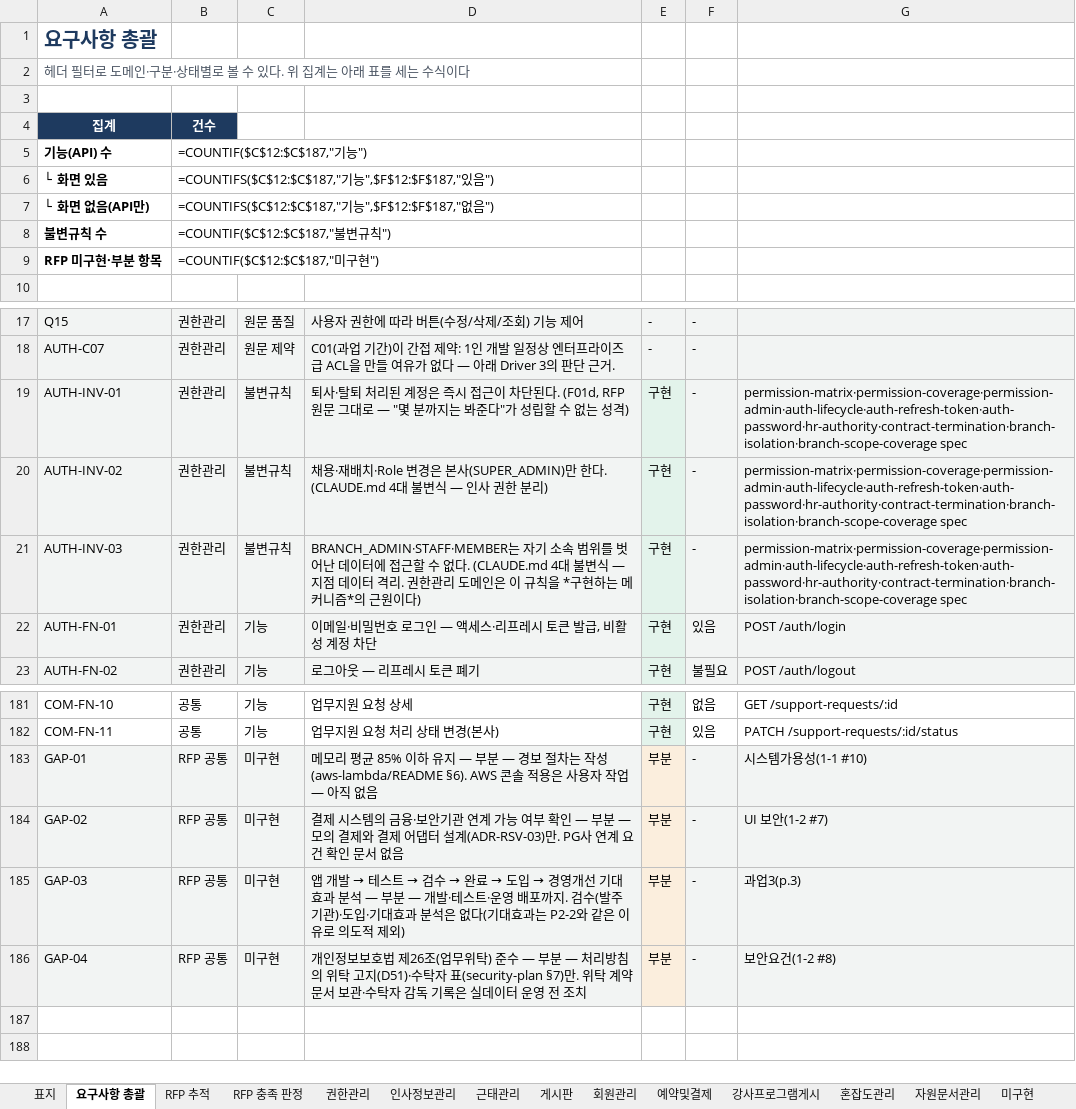
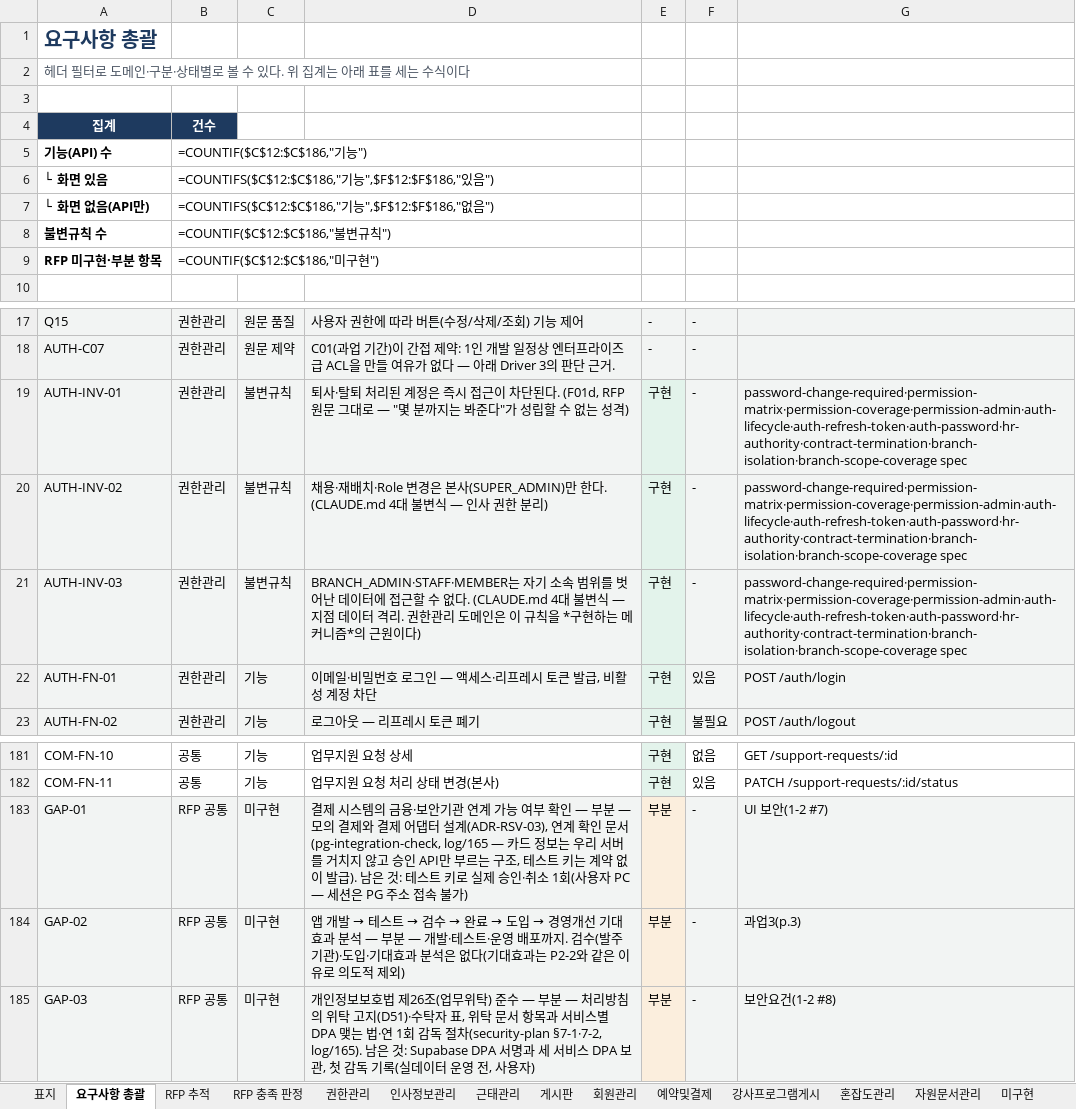
Before and after one commit to jeonghyeonme/sports-erp, an Excel workbook: docs/deliverables/요구사항정의서.xlsx, sheet 요구사항 총괄, drawn as a sheet; only a part is shown, gaps mark what is left out; values as stored, in another font and other column widths than the file's, no borders; formulas without a stored value are shown as written; the diff names each change by its address in the sheet, - before the commit and + after, or states it on an @@ line.

```diff
--- a/docs/deliverables/요구사항정의서.xlsx (sheet 요구사항 총괄)
+++ b/docs/deliverables/요구사항정의서.xlsx (sheet 요구사항 총괄)
-B5: =COUNTIF($C$12:$C$187,"기능")
+B5: =COUNTIF($C$12:$C$186,"기능")
-B6: =COUNTIFS($C$12:$C$187,"기능",$F$12:$F$187,"있음…
+B6: =COUNTIFS($C$12:$C$186,"기능",$F$12:$F$186,"있음…
-B7: =COUNTIFS($C$12:$C$187,"기능",$F$12:$F$187,"없음…
+B7: =COUNTIFS($C$12:$C$186,"기능",$F$12:$F$186,"없음…
-B8: =COUNTIF($C$12:$C$187,"불변규칙")
+B8: =COUNTIF($C$12:$C$186,"불변규칙")
-B9: =COUNTIF($C$12:$C$187,"미구현")
+B9: =COUNTIF($C$12:$C$186,"미구현")
-G19:G21: permission-matrix·permission-coverage·permission-admin·auth-lifecycle·auth-refresh-token·auth-password·hr-authority·contract-termination·branch-isolation·branch-scope-coverage spec
+G19:G21: password-change-required·permission-matrix·permission-coverage·permission-admin·auth-lifecycle·auth-refresh-token·auth-password·hr-authority·contract-termination·branch-isolation·branch-scope-coverage spec
-D183: 메모리 평균 85% 이하 유지 — 부분 — 경보 절차는 작성(aws-lambda/README §6). AWS 콘솔 적용은 사용자 작업 — 아직 없음
+D183: 결제 시스템의 금융·보안기관 연계 가능 여부 확인 — 부분 — 모의 결제와 결제 어댑터 설계(ADR-RSV-03), 연계 확인 문서(pg-integration-check, log/165 — 카드 정보는 우리 서버를 거치지 않고 승인 API만 부르는 구조, 테스트 키는 계약 없이 발급). 남은 것: 테스트 키로 실제 승인·취소 1회(사용자 PC — 세션은 PG 주소 접속 불가)
-G183: 시스템가용성(1-1 #10)
+G183: UI 보안(1-2 #7)
@@ D184: 결제 시스템의 금융·보안기관 연계 가능 여부 확인 — 부분 — 모의 결제와 결제 어댑터 설계(ADR-RSV-03)만. PG사 연계 요건 확인 문서 없음 → 앱 개발 → 테스트 → 검수 → 완료 → 도입 → 경영개선 기대효과 분석 — 부분 — 개발·테스트·운영 배포까지. 검수(발주기관)·도입·기대효과 분석은 없다(기대효과는 P2-2와 같은 이유로 의도적 제외) @@
-G184: UI 보안(1-2 #7)
+G184: 과업3(p.3)
@@ D185: 앱 개발 → 테스트 → 검수 → 완료 → 도입 → 경영개선 기대효과 분석 — 부분 — 개발·테스트·운영 배포까지. 검수(발주기관)·도입·기대효과 분석은 없다(기대효과는 P2-2와 같은 이유로 의도적 제외) → 개인정보보호법 제26조(업무위탁) 준수 — 부분 — 처리방침의 위탁 고지(D51)·수탁자 표, 위탁 문서 항목과 서비스별 DPA 맺는 법·연 1회 감독 절차(security-plan §7-1·7-2, log/165). 남은 것: Supabase DPA 서명과 세 서비스 DPA 보관, 첫 감독 기록(실데이터 운영 전, 사용자) @@
-G185: 과업3(p.3)
+G185: 보안요건(1-2 #8)
-row 186: GAP-04 | RFP 공통 | 미구현 | 개인정보보호법 제26조(업무위탁) 준수 — 부분 — 처리방침의 위탁 고지(D51)·수탁자 표(security-plan §7)만. 위탁 계약 문서 보관·수탁자 감독 기록은 실데이터 운영 전 조치 | 부분 | - | 보안요건(1-2 #8)
```
Also changed, not shown: sheet 미구현, sheet RFP 충족 판정, sheet 권한관리, sheet 표지, sheet RFP 추적, 3 other files.
